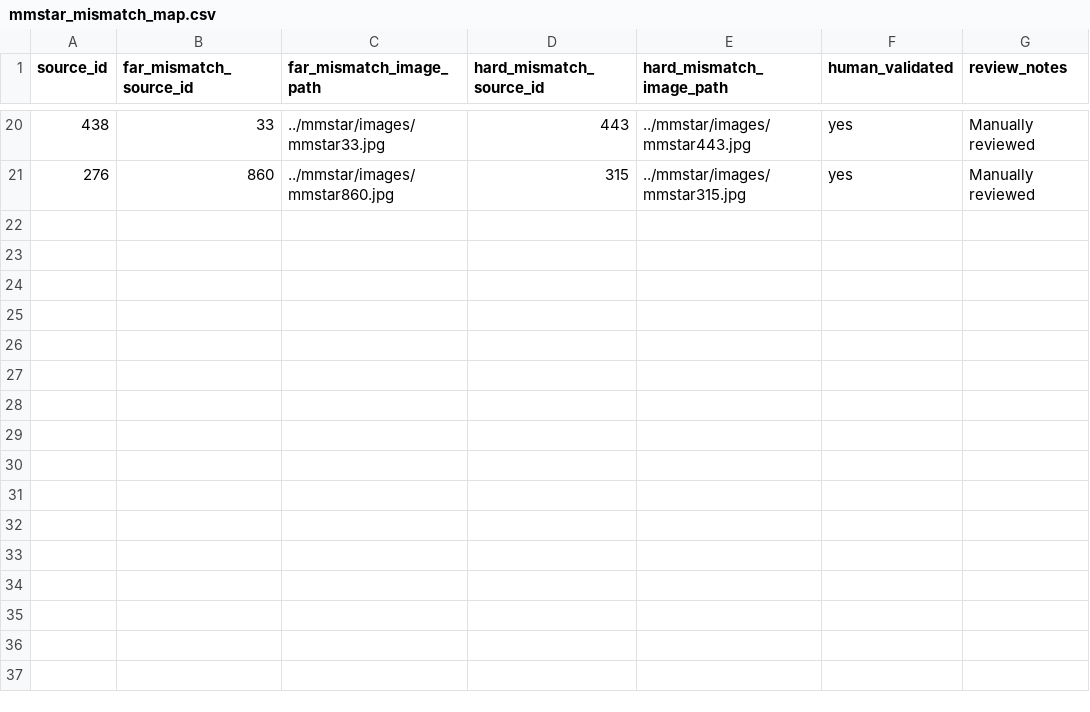
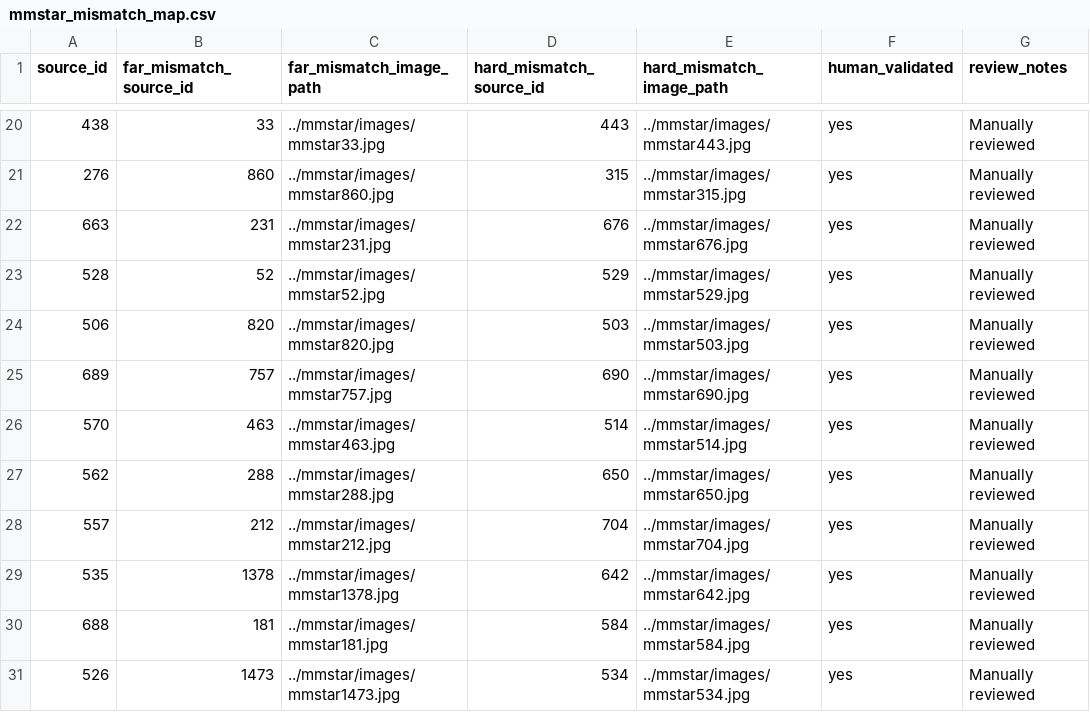
Before and after one commit to aarohi-agrawal/Hidden-Failures-and-Robustness-in-Biomedical-Foundation-Models, a CSV file: data/manifests/mmstar_mismatch_map.csv, drawn as a sheet; only a part is shown, gaps mark what is left out; the diff names each change by its address in the sheet, - before the commit and + after, or states it on an @@ line.

Commit message:
Completed 1/2 of mismatch map

```diff
--- a/data/manifests/mmstar_mismatch_map.csv
+++ b/data/manifests/mmstar_mismatch_map.csv
+row 22: 663 | 231 | ../mmstar/images/mmstar231.jpg | 676 | ../mmstar/images/mmstar676.jpg | yes | Manually reviewed
+row 23: 528 | 52 | ../mmstar/images/mmstar52.jpg | 529 | ../mmstar/images/mmstar529.jpg | yes | Manually reviewed
+row 24: 506 | 820 | ../mmstar/images/mmstar820.jpg | 503 | ../mmstar/images/mmstar503.jpg | yes | Manually reviewed
+row 25: 689 | 757 | ../mmstar/images/mmstar757.jpg | 690 | ../mmstar/images/mmstar690.jpg | yes | Manually reviewed
+row 26: 570 | 463 | ../mmstar/images/mmstar463.jpg | 514 | ../mmstar/images/mmstar514.jpg | yes | Manually reviewed
+row 27: 562 | 288 | ../mmstar/images/mmstar288.jpg | 650 | ../mmstar/images/mmstar650.jpg | yes | Manually reviewed
+row 28: 557 | 212 | ../mmstar/images/mmstar212.jpg | 704 | ../mmstar/images/mmstar704.jpg | yes | Manually reviewed
+row 29: 535 | 1378 | ../mmstar/images/mmstar1378.jpg | 642 | ../mmstar/images/mmstar642.jpg | yes | Manually reviewed
+row 30: 688 | 181 | ../mmstar/images/mmstar181.jpg | 584 | ../mmstar/images/mmstar584.jpg | yes | Manually reviewed
+row 31: 526 | 1473 | ../mmstar/images/mmstar1473.jpg | 534 | ../mmstar/images/mmstar534.jpg | yes | Manually reviewed
```
